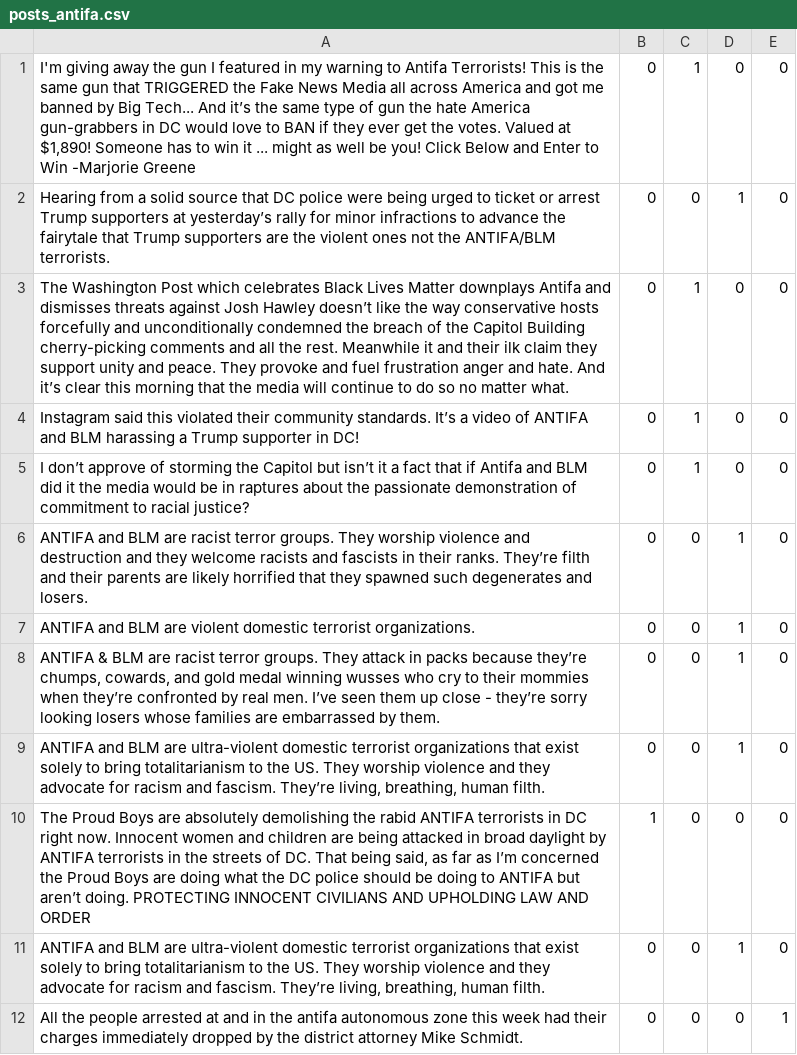
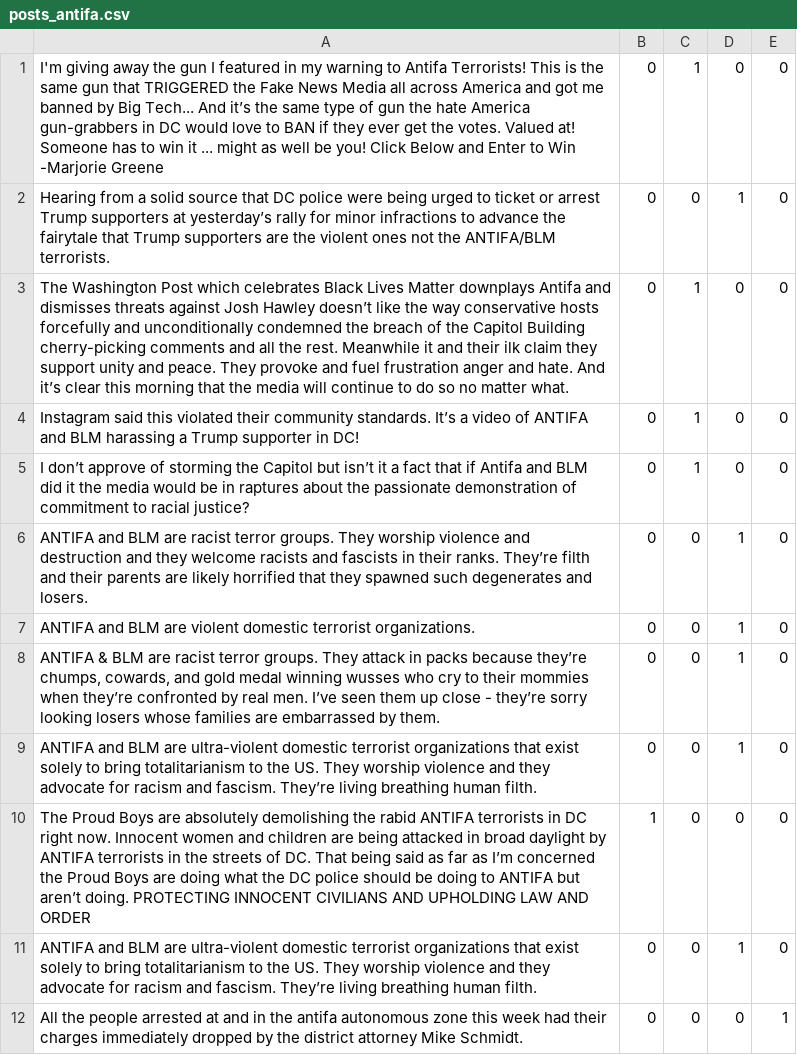
Before and after one commit to ThreatDetectives/Parler_Scraper, a CSV file: parler_dataframes/posts_antifa.csv, drawn as a sheet.

```diff
--- a/parler_dataframes/posts_antifa.csv
+++ b/parler_dataframes/posts_antifa.csv
@@ -1,2 +1,2 @@
-"I'm giving away the gun I featured in my warning to Antifa Terrorists! This is the same gun that TRIGGERED the Fake News Media all across America and got me banned by Big Tech... And it’s the same type of gun the hate America gun-grabbers in DC would love to BAN if they ever get the votes. Valued at $1,890! Someone has to win it ... might as well be you! Click Below and Enter to Win -Marjorie Greene",0,1,0,0
+"I'm giving away the gun I featured in my warning to Antifa Terrorists! This is the same gun that TRIGGERED the Fake News Media all across America and got me banned by Big Tech... And it’s the same type of gun the hate America gun-grabbers in DC would love to BAN if they ever get the votes. Valued at! Someone has to win it ... might as well be you! Click Below and Enter to Win -Marjorie Greene",0,1,0,0
 "Hearing from a solid source that DC police were being urged to ticket or arrest Trump supporters at yesterday’s rally for minor infractions to advance the fairytale that Trump supporters are the violent ones not the ANTIFA/BLM terrorists.",0,0,1,0
@@ -8,5 +8,5 @@ ANTIFA and BLM are violent domestic terrorist organizations.,0,0,1,0
 "ANTIFA & BLM are racist terror groups. They attack in packs because they’re chumps, cowards, and gold medal winning wusses who cry to their mommies when they’re confronted by real men. I’ve seen them up close - they’re sorry looking losers whose families are embarrassed by them.",0,0,1,0
-"ANTIFA and BLM are ultra-violent domestic terrorist organizations that exist solely to bring totalitarianism to the US. They worship violence and they advocate for racism and fascism. They’re living, breathing, human filth.",0,0,1,0
-"The Proud Boys are absolutely demolishing the rabid ANTIFA terrorists in DC right now. Innocent women and children are being attacked in broad daylight by ANTIFA terrorists in the streets of DC. That being said, as far as I’m concerned the Proud Boys are doing what the DC police should be doing to ANTIFA but aren’t doing. PROTECTING INNOCENT CIVILIANS AND UPHOLDING LAW AND ORDER",1,0,0,0
-"ANTIFA and BLM are ultra-violent domestic terrorist organizations that exist solely to bring totalitarianism to the US. They worship violence and they advocate for racism and fascism. They’re living, breathing, human filth.",0,0,1,0
+"ANTIFA and BLM are ultra-violent domestic terrorist organizations that exist solely to bring totalitarianism to the US. They worship violence and they advocate for racism and fascism. They’re living breathing human filth.",0,0,1,0
+"The Proud Boys are absolutely demolishing the rabid ANTIFA terrorists in DC right now. Innocent women and children are being attacked in broad daylight by ANTIFA terrorists in the streets of DC. That being said as far as I’m concerned the Proud Boys are doing what the DC police should be doing to ANTIFA but aren’t doing. PROTECTING INNOCENT CIVILIANS AND UPHOLDING LAW AND ORDER",1,0,0,0
+"ANTIFA and BLM are ultra-violent domestic terrorist organizations that exist solely to bring totalitarianism to the US. They worship violence and they advocate for racism and fascism. They’re living breathing human filth.",0,0,1,0
 All the people arrested at and in the antifa autonomous zone this week had their charges immediately dropped by the district attorney Mike Schmidt.,0,0,0,1
```
Also changed, not shown: parler_dataframes/posts_battle.csv, parler_dataframes/posts_black_lice_matters.csv, 1 other file.
